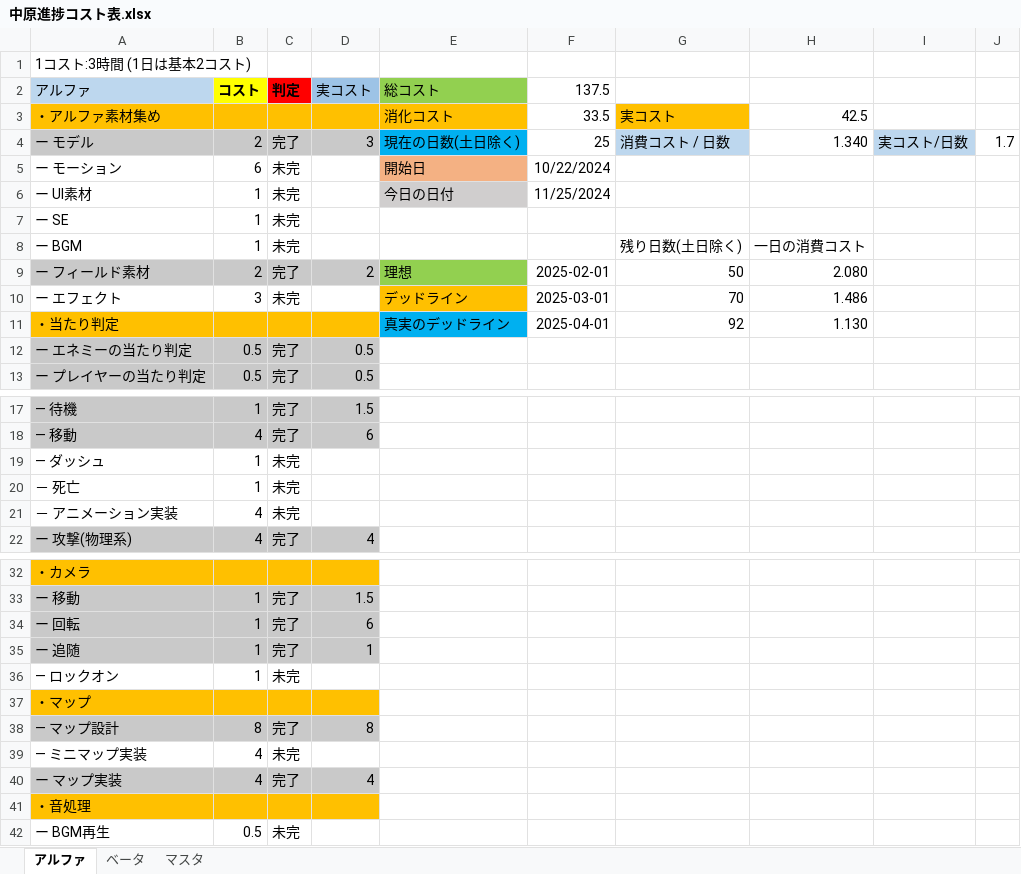
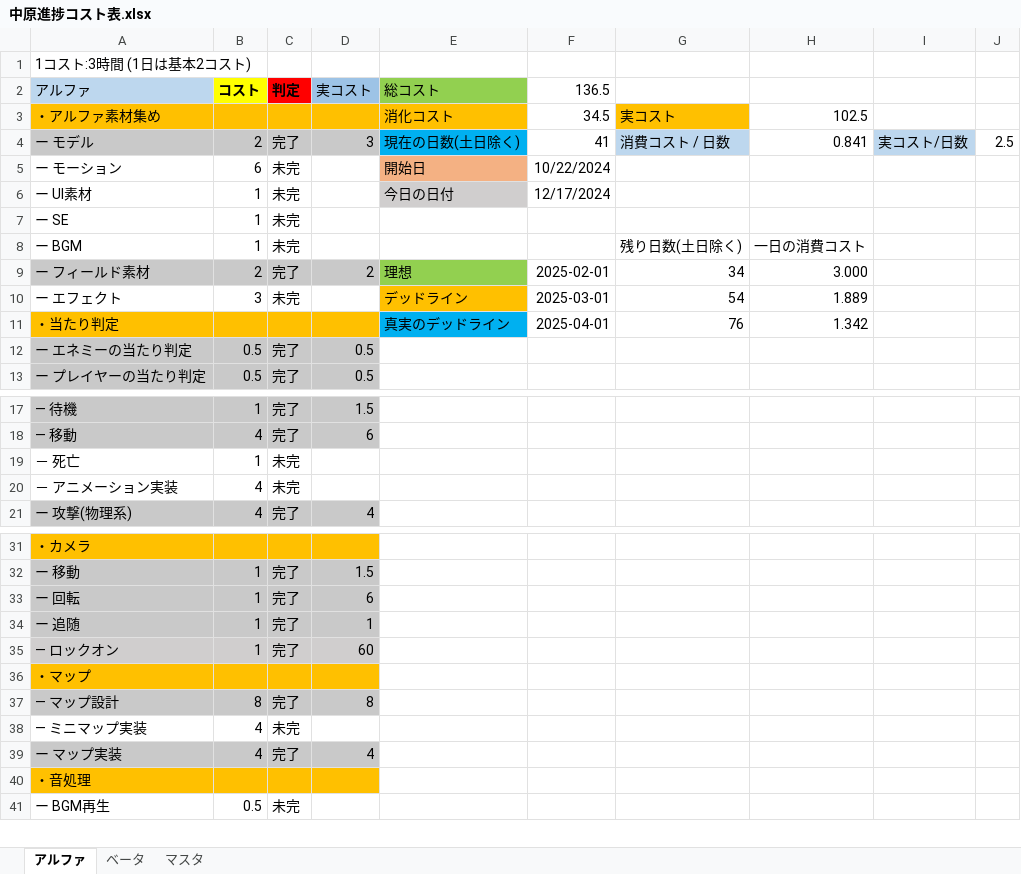
Before and after one commit to hayate11042723/DiaryLifeOnlline, an Excel workbook: 中原進捗コスト表.xlsx, sheet アルファ, drawn as a sheet; only a part is shown, gaps mark what is left out; values as stored, in another font and other column widths than the file's, no borders; removed rows and columns are numbered as before the commit, all else as after; the diff names each change by its address in the sheet, - before the commit and + after, or states it on an @@ line.

```diff
--- a/中原進捗コスト表.xlsx (sheet アルファ)
+++ b/中原進捗コスト表.xlsx (sheet アルファ)
-F2: 137.5
+F2: 136.5
-F3 (136.5): 33.5
+F3 (136.5): 34.5
-H3: 42.5
+H3: 102.5
-F4 (136.5): 25
+F4 (136.5): 41
-H4: 1.340
+H4: 0.841
-J4: 1.7
+J4: 2.5
-F6 (136.5): 11/25/2024
+F6 (136.5): 12/17/2024
-G9: 50
+G9: 34
-H9: 2.080
+H9: 3.000
-G10: 70
+G10: 54
-H10: 1.486
+H10: 1.889
-G11: 92
+G11: 76
-H11: 1.130
+H11: 1.342
-row 19: ― ダッシュ | 1 | 未完
-A35:D35 fill: none
+A35:D35 fill: #D0CECE
-C35 (判定): 未完
+C35 (判定): 完了
-D35 (実コスト): (empty)
+D35 (実コスト): 60
```
Also changed, not shown: 7 other files.
